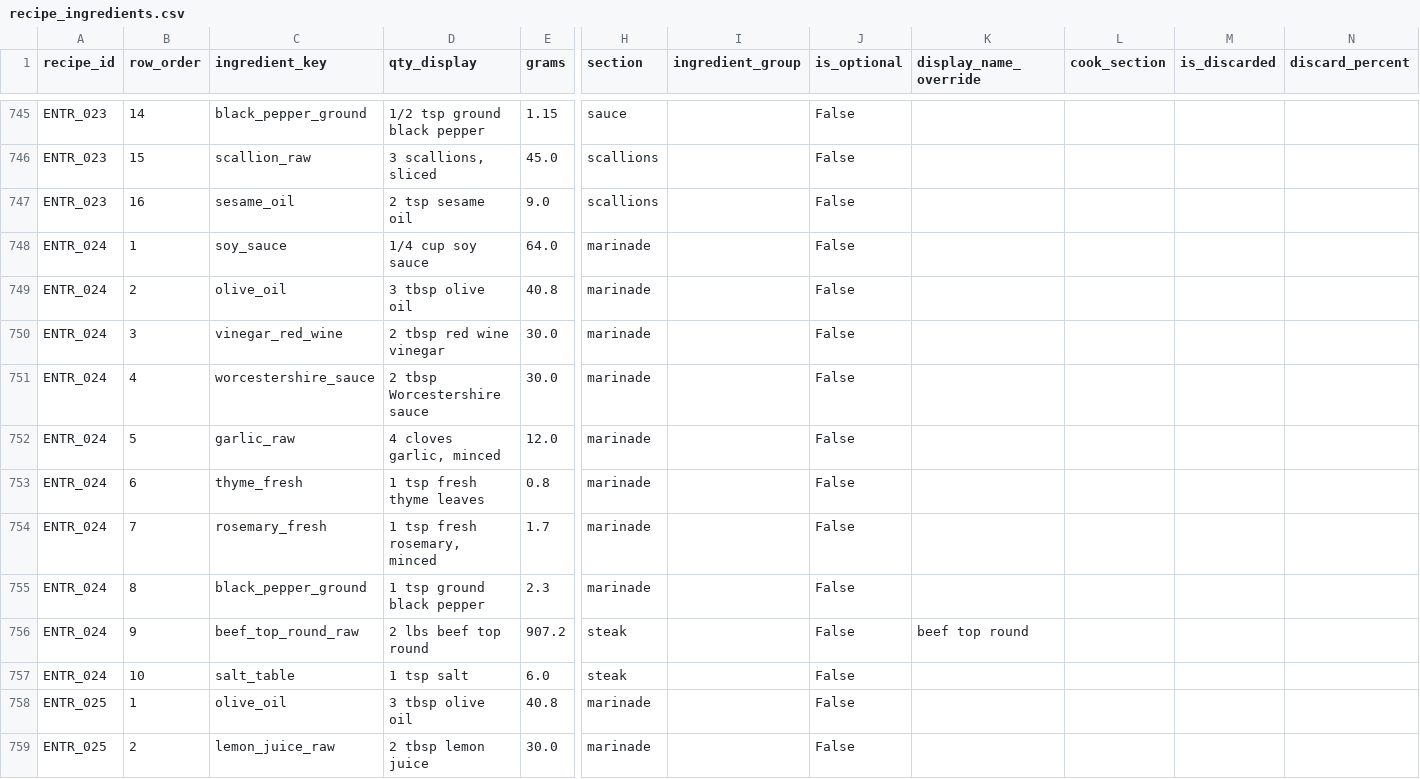
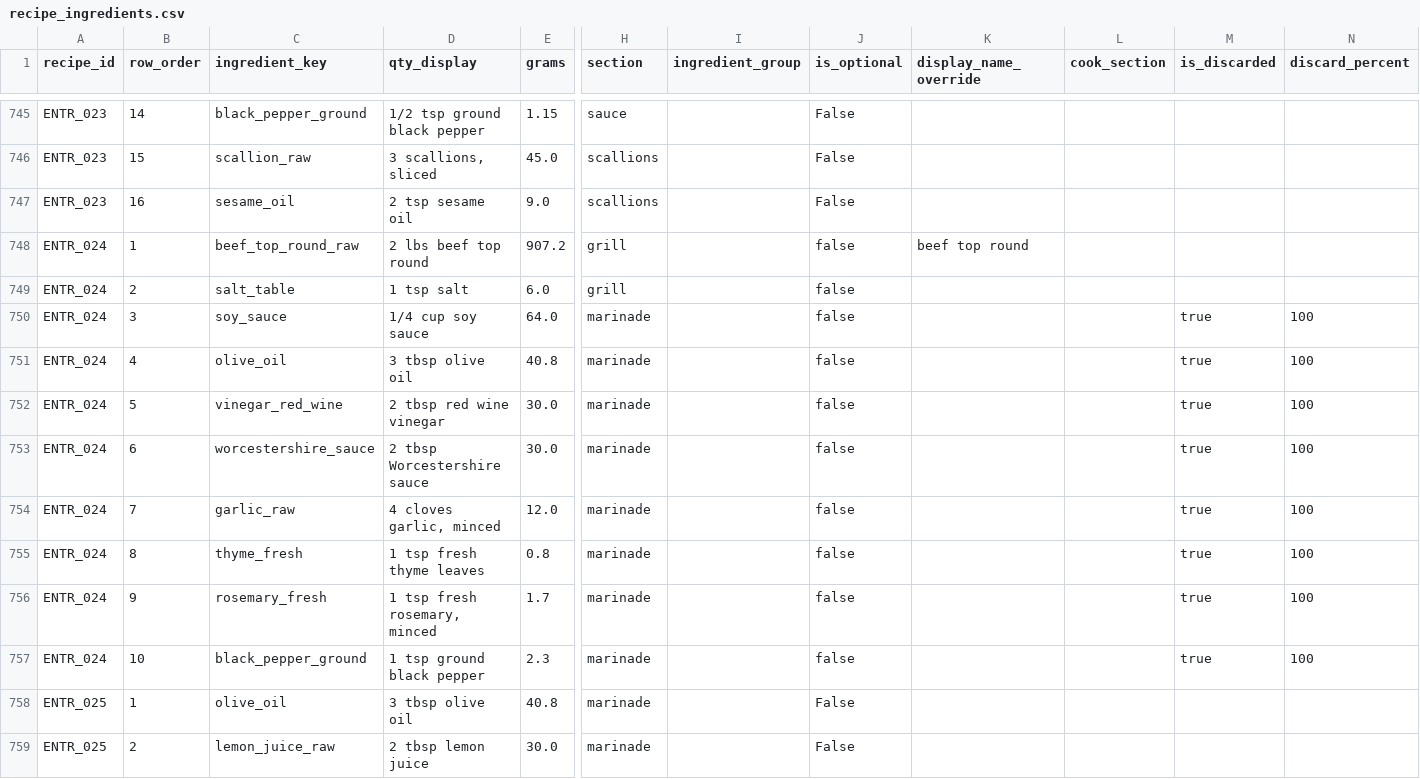
Before and after one commit to tlgeorgemailcom/daily-plate, a CSV file: recipes_v3/data/recipe_ingredients.csv, drawn as a sheet; only a part is shown, gaps mark what is left out; removed rows and columns are numbered as before the commit, all else as after; rows hold the shown columns only; the diff names each change by its address in the sheet, - before the commit and + after, or states it on an @@ line.

Commit message:
Convert Beef London Broil to physics

```diff
--- a/recipes_v3/data/recipe_ingredients.csv
+++ b/recipes_v3/data/recipe_ingredients.csv
+row 748: ENTR_024 | 1 | beef_top_round_raw | 2 lbs beef top round | 907.2 | grill |  | false | beef top round
+row 749: ENTR_024 | 2 | salt_table | 1 tsp salt | 6.0 | grill |  | false
-B750 (row_order): 1
+B750 (row_order): 3
-J750:J757 (is_optional): False
+J750:J757 (is_optional): false
-M750:M757 (is_discarded): (empty)
+M750:M757 (is_discarded): true
-N750:N757 (discard_percent): (empty)
+N750:N757 (discard_percent): 100
-B751 (row_order): 2
+B751 (row_order): 4
-B752 (row_order): 3
+B752 (row_order): 5
-B753 (row_order): 4
+B753 (row_order): 6
-B754 (row_order): 5
+B754 (row_order): 7
-B755 (row_order): 6
+B755 (row_order): 8
-B756 (row_order): 7
+B756 (row_order): 9
-B757 (row_order): 8
+B757 (row_order): 10
-row 756: ENTR_024 | 9 | beef_top_round_raw | 2 lbs beef top round | 907.2 | steak |  | False | beef top round
-row 757: ENTR_024 | 10 | salt_table | 1 tsp salt | 6.0 | steak |  | False
```
Also changed, not shown: recipes_v3/data/recipe_sections.csv, recipes_v3/data/recipes.csv, 1 other file.
